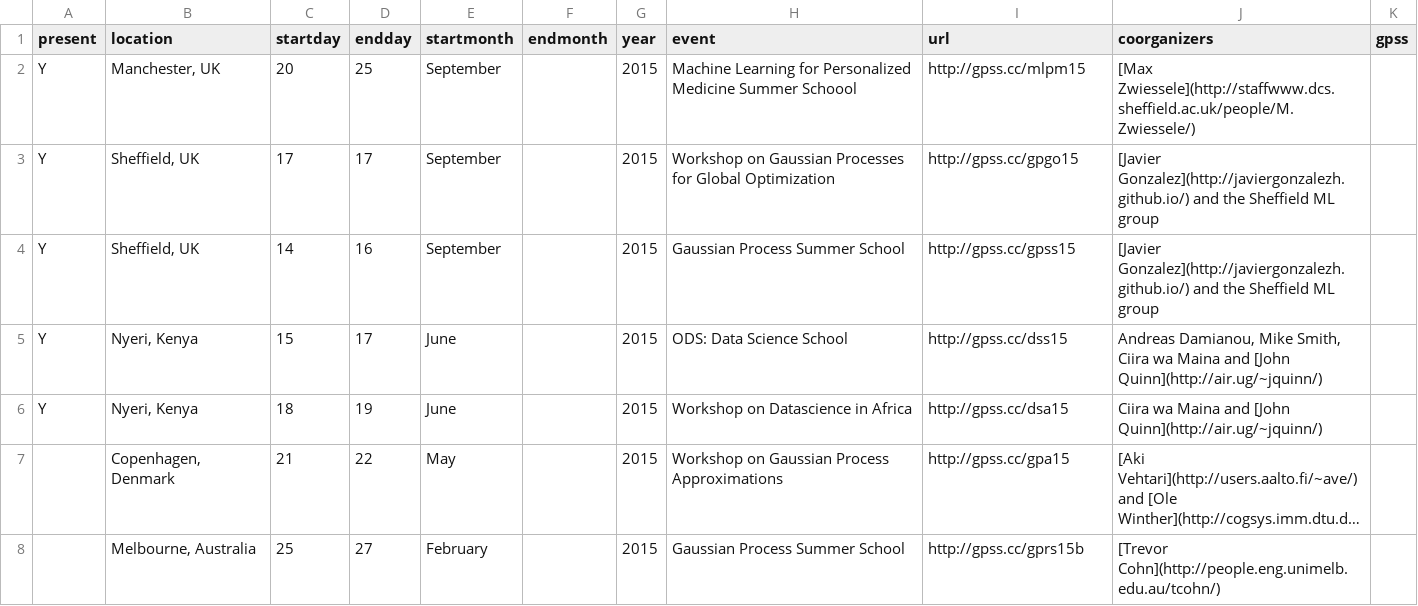
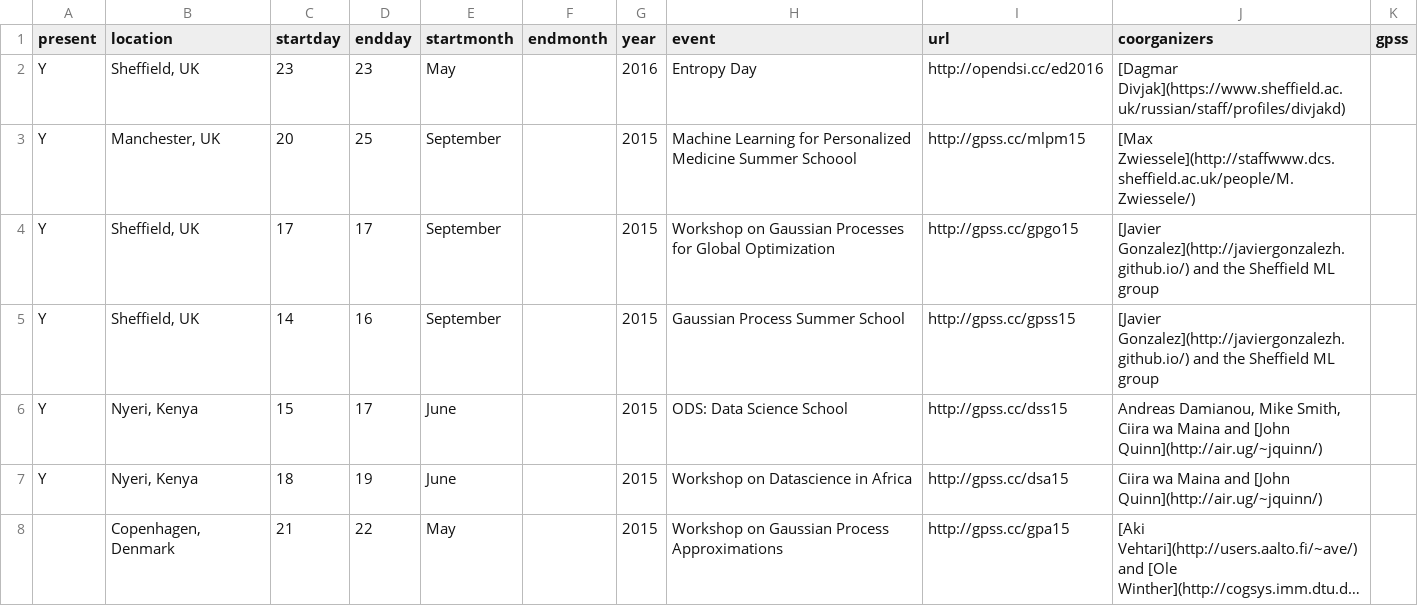
Before and after one commit to sods/sods.github.io, a CSV file: _data/meetings.csv, drawn as a sheet; only a part is shown; the shorter side is filled out with more unchanged rows; long unchanged cells end in …; the diff names each change by its address in the sheet, - before the commit and + after, or states it on an @@ line.

Commit message:
Add new meeting

```diff
--- a/_data/meetings.csv
+++ b/_data/meetings.csv
+row 2: Y | Sheffield, UK | 23 | 23 | May |  | 2016 | Entropy Day | http://opendsi.cc/ed2016 | [Dagmar Divjak](https://www.sheffield.ac.uk/russian/staff/profiles/divjakd)
```
